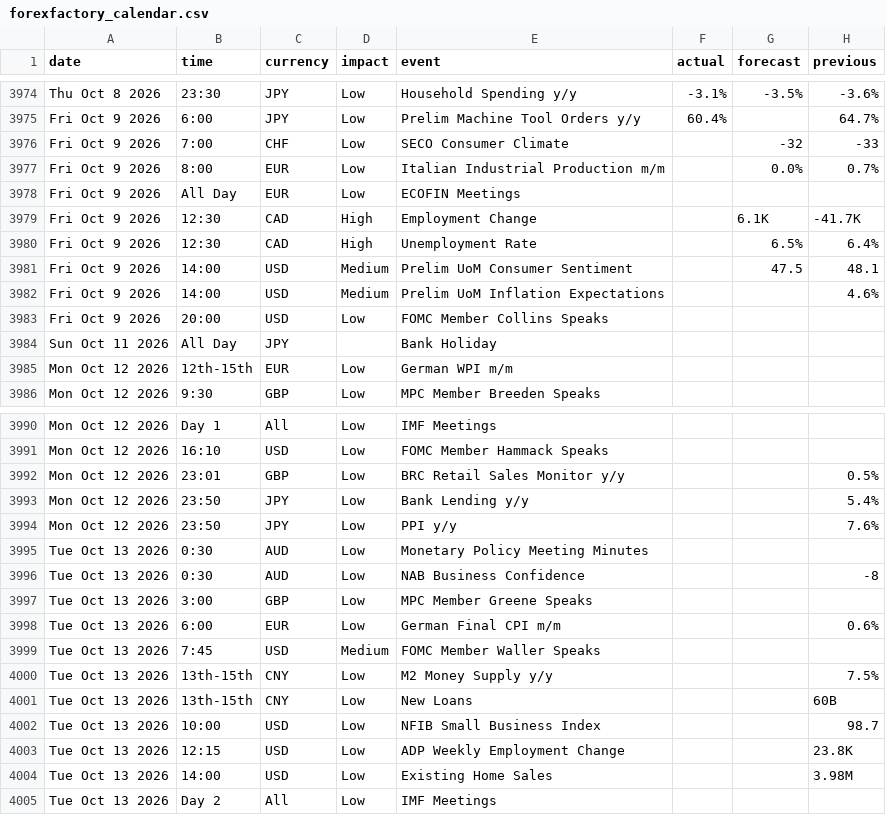
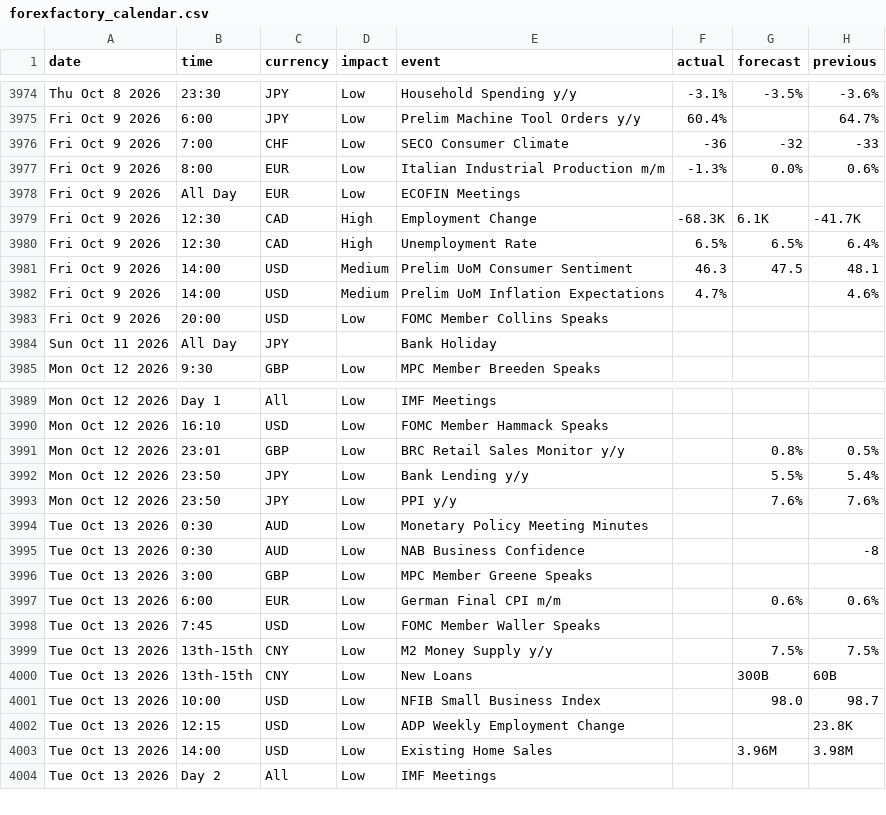
Before and after one commit to janickfarrell/forfac, a CSV file: forexfactory_calendar.csv, drawn as a sheet; only a part is shown, gaps mark what is left out; the diff covers the shown part only.

```diff
--- a/forexfactory_calendar.csv
+++ b/forexfactory_calendar.csv
@@ -3975,12 +3975,11 @@ Thu Oct 8 2026,23:30,JPY,Low,Household Spending y/y,-3.1%,-3.5%,-3.6%
 Fri Oct 9 2026,6:00,JPY,Low,Prelim Machine Tool Orders y/y,60.4%,,64.7%
-Fri Oct 9 2026,7:00,CHF,Low,SECO Consumer Climate,,-32,-33
-Fri Oct 9 2026,8:00,EUR,Low,Italian Industrial Production m/m,,0.0%,0.7%
+Fri Oct 9 2026,7:00,CHF,Low,SECO Consumer Climate,-36,-32,-33
+Fri Oct 9 2026,8:00,EUR,Low,Italian Industrial Production m/m,-1.3%,0.0%,0.6%
 Fri Oct 9 2026,All Day,EUR,Low,ECOFIN Meetings,,,
-Fri Oct 9 2026,12:30,CAD,High,Employment Change,,6.1K,-41.7K
-Fri Oct 9 2026,12:30,CAD,High,Unemployment Rate,,6.5%,6.4%
-Fri Oct 9 2026,14:00,USD,Medium,Prelim UoM Consumer Sentiment,,47.5,48.1
-Fri Oct 9 2026,14:00,USD,Medium,Prelim UoM Inflation Expectations,,,4.6%
+Fri Oct 9 2026,12:30,CAD,High,Employment Change,-68.3K,6.1K,-41.7K
+Fri Oct 9 2026,12:30,CAD,High,Unemployment Rate,6.5%,6.5%,6.4%
+Fri Oct 9 2026,14:00,USD,Medium,Prelim UoM Consumer Sentiment,46.3,47.5,48.1
+Fri Oct 9 2026,14:00,USD,Medium,Prelim UoM Inflation Expectations,4.7%,,4.6%
 Fri Oct 9 2026,20:00,USD,Low,FOMC Member Collins Speaks,,,
 Sun Oct 11 2026,All Day,JPY,,Bank Holiday,,,
-Mon Oct 12 2026,12th-15th,EUR,Low,German WPI m/m,,,
 Mon Oct 12 2026,9:30,GBP,Low,MPC Member Breeden Speaks,,,
@@ -3991,5 +3990,5 @@ Mon Oct 12 2026,Day 1,All,Low,IMF Meetings,,,
 Mon Oct 12 2026,16:10,USD,Low,FOMC Member Hammack Speaks,,,
-Mon Oct 12 2026,23:01,GBP,Low,BRC Retail Sales Monitor y/y,,,0.5%
-Mon Oct 12 2026,23:50,JPY,Low,Bank Lending y/y,,,5.4%
-Mon Oct 12 2026,23:50,JPY,Low,PPI y/y,,,7.6%
+Mon Oct 12 2026,23:01,GBP,Low,BRC Retail Sales Monitor y/y,,0.8%,0.5%
+Mon Oct 12 2026,23:50,JPY,Low,Bank Lending y/y,,5.5%,5.4%
+Mon Oct 12 2026,23:50,JPY,Low,PPI y/y,,7.6%,7.6%
 Tue Oct 13 2026,0:30,AUD,Low,Monetary Policy Meeting Minutes,,,
@@ -3997,9 +3996,9 @@ Tue Oct 13 2026,0:30,AUD,Low,NAB Business Confidence,,,-8
 Tue Oct 13 2026,3:00,GBP,Low,MPC Member Greene Speaks,,,
-Tue Oct 13 2026,6:00,EUR,Low,German Final CPI m/m,,,0.6%
-Tue Oct 13 2026,7:45,USD,Medium,FOMC Member Waller Speaks,,,
-Tue Oct 13 2026,13th-15th,CNY,Low,M2 Money Supply y/y,,,7.5%
-Tue Oct 13 2026,13th-15th,CNY,Low,New Loans,,,60B
-Tue Oct 13 2026,10:00,USD,Low,NFIB Small Business Index,,,98.7
+Tue Oct 13 2026,6:00,EUR,Low,German Final CPI m/m,,0.6%,0.6%
+Tue Oct 13 2026,7:45,USD,Low,FOMC Member Waller Speaks,,,
+Tue Oct 13 2026,13th-15th,CNY,Low,M2 Money Supply y/y,,7.5%,7.5%
+Tue Oct 13 2026,13th-15th,CNY,Low,New Loans,,300B,60B
+Tue Oct 13 2026,10:00,USD,Low,NFIB Small Business Index,,98.0,98.7
 Tue Oct 13 2026,12:15,USD,Low,ADP Weekly Employment Change,,,23.8K
-Tue Oct 13 2026,14:00,USD,Low,Existing Home Sales,,,3.98M
+Tue Oct 13 2026,14:00,USD,Low,Existing Home Sales,,3.96M,3.98M
 Tue Oct 13 2026,Day 2,All,Low,IMF Meetings,,,
```
Also changed, not shown: 4 added rows, 2 removed rows and 45 edited cells elsewhere in this file.
